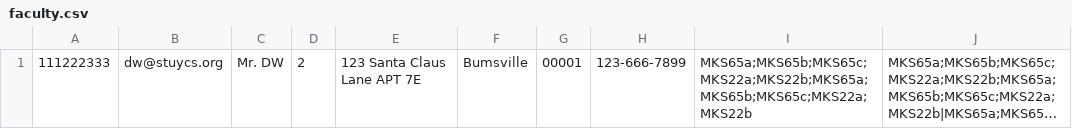
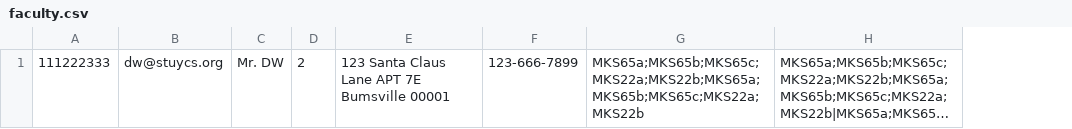
Before and after one commit to dennisYatunin/Icarus, a CSV file: data/faculty.csv, drawn as a sheet; long unchanged cells end in …; removed rows and columns are numbered as before the commit, all else as after; the diff names each change by its address in the sheet, - before the commit and + after, or states it on an @@ line.

```diff
--- a/data/faculty.csv
+++ b/data/faculty.csv
-column E, row 1: 123 Santa Claus Lane APT 7E
-column F, row 1: Bumsville
-column G, row 1: 00001
+column E, row 1: 123 Santa Claus Lane APT 7E Bumsville 00001
```
Also changed, not shown: data/students.csv, 1 other file.
